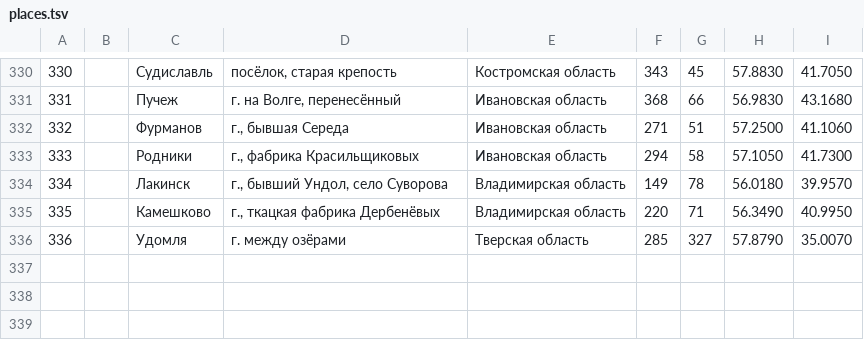
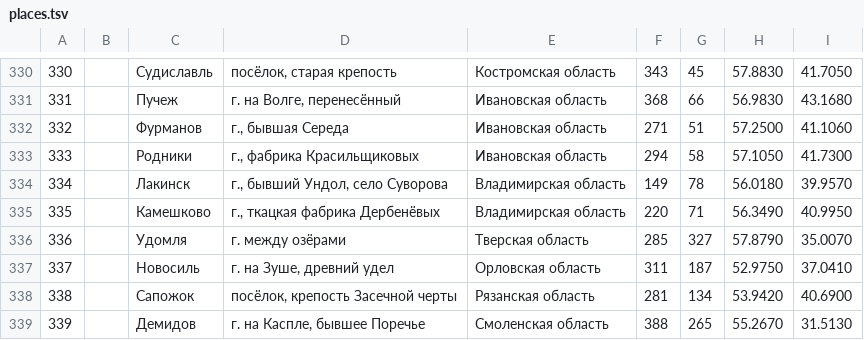
Before and after one commit to kartaviyukr/-, a TSV file: content/tools/places.tsv, drawn as a sheet; only a part is shown, gaps mark what is left out; the diff names each change by its address in the sheet, - before the commit and + after, or states it on an @@ line.

```diff
--- a/content/tools/places.tsv
+++ b/content/tools/places.tsv
+row 337: 337 |  | Новосиль | г. на Зуше, древний удел | Орловская область | 311 | 187 | 52.9750 | 37.0410
+row 338: 338 |  | Сапожок | посёлок, крепость Засечной черты | Рязанская область | 281 | 134 | 53.9420 | 40.6900
+row 339: 339 |  | Демидов | г. на Каспле, бывшее Поречье | Смоленская область | 388 | 265 | 55.2670 | 31.5130
```
Also changed, not shown: 5 other files.
